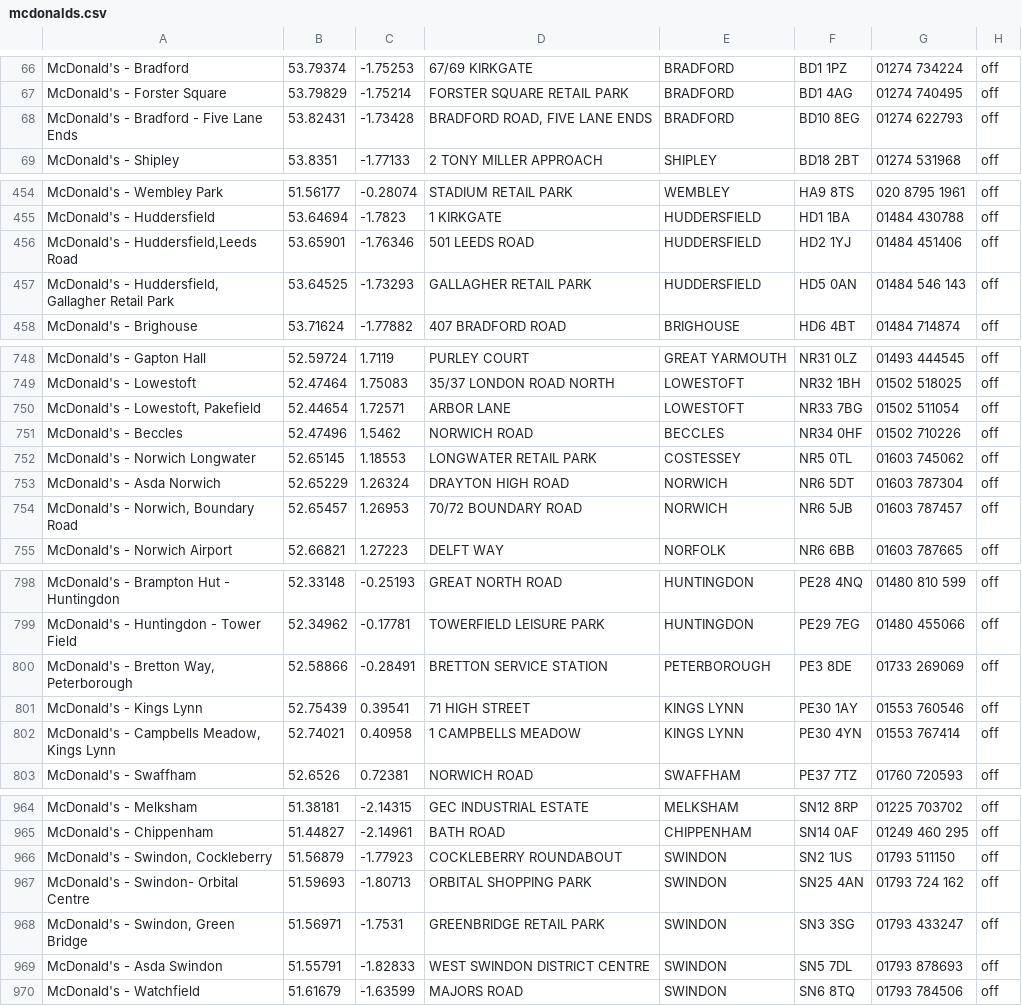
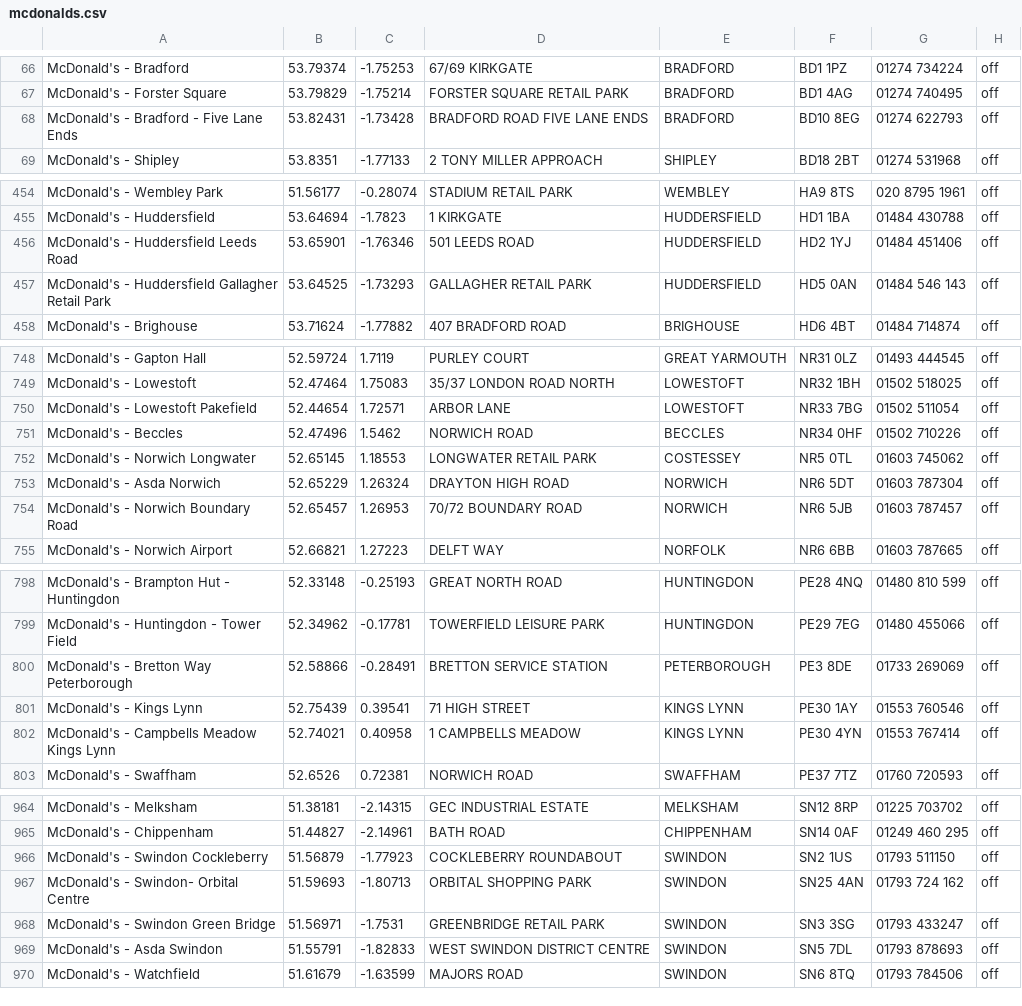
Before and after one commit to OllieJones1996/iceCream, a CSV file: app/src/main/res/raw/mcdonalds.csv, drawn as a sheet; only a part is shown, gaps mark what is left out; the diff covers the shown part only.

```diff
--- a/app/src/main/res/raw/mcdonalds.csv
+++ b/app/src/main/res/raw/mcdonalds.csv
@@ -67,3 +67,3 @@ McDonald's - Bradford,53.79374,-1.75253,67/69 KIRKGATE,BRADFORD,BD1 1PZ,01274 73
 McDonald's - Forster Square,53.79829,-1.75214,FORSTER SQUARE RETAIL PARK,BRADFORD,BD1 4AG,01274 740495,off
-McDonald's - Bradford - Five Lane Ends,53.82431,-1.73428,"BRADFORD ROAD, FIVE LANE ENDS",BRADFORD,BD10 8EG,01274 622793,off
+McDonald's - Bradford - Five Lane Ends,53.82431,-1.73428,BRADFORD ROAD  FIVE LANE ENDS,BRADFORD,BD10 8EG,01274 622793,off
 McDonald's - Shipley,53.8351,-1.77133,2 TONY MILLER APPROACH,SHIPLEY,BD18 2BT,01274 531968,off
@@ -455,4 +455,4 @@ McDonald's - Wembley Park,51.56177,-0.28074,STADIUM RETAIL PARK,WEMBLEY,HA9 8TS,
 McDonald's - Huddersfield,53.64694,-1.7823,1 KIRKGATE,HUDDERSFIELD,HD1 1BA,01484 430788,off
-"McDonald's - Huddersfield,Leeds Road",53.65901,-1.76346,501 LEEDS ROAD,HUDDERSFIELD,HD2 1YJ,01484 451406,off
-"McDonald's - Huddersfield, Gallagher Retail Park",53.64525,-1.73293,GALLAGHER RETAIL PARK,HUDDERSFIELD,HD5 0AN,01484 546 143,off
+McDonald's - Huddersfield Leeds Road,53.65901,-1.76346,501 LEEDS ROAD,HUDDERSFIELD,HD2 1YJ,01484 451406,off
+McDonald's - Huddersfield  Gallagher Retail Park,53.64525,-1.73293,GALLAGHER RETAIL PARK,HUDDERSFIELD,HD5 0AN,01484 546 143,off
 McDonald's - Brighouse,53.71624,-1.77882,407 BRADFORD ROAD,BRIGHOUSE,HD6 4BT,01484 714874,off
@@ -749,3 +749,3 @@ McDonald's - Gapton Hall,52.59724,1.7119,PURLEY COURT,GREAT YARMOUTH,NR31 0LZ,01
 McDonald's - Lowestoft,52.47464,1.75083,35/37 LONDON ROAD NORTH,LOWESTOFT,NR32 1BH,01502 518025,off
-"McDonald's - Lowestoft, Pakefield",52.44654,1.72571,ARBOR LANE,LOWESTOFT,NR33 7BG,01502 511054,off
+McDonald's - Lowestoft  Pakefield,52.44654,1.72571,ARBOR LANE,LOWESTOFT,NR33 7BG,01502 511054,off
 McDonald's - Beccles,52.47496,1.5462,NORWICH ROAD,BECCLES,NR34 0HF,01502 710226,off
@@ -753,3 +753,3 @@ McDonald's - Norwich Longwater,52.65145,1.18553,LONGWATER RETAIL PARK,COSTESSEY,
 McDonald's - Asda Norwich,52.65229,1.26324,DRAYTON HIGH ROAD,NORWICH,NR6 5DT,01603 787304,off
-"McDonald's - Norwich, Boundary Road",52.65457,1.26953,70/72 BOUNDARY ROAD,NORWICH,NR6 5JB,01603 787457,off
+McDonald's - Norwich  Boundary Road,52.65457,1.26953,70/72 BOUNDARY ROAD,NORWICH,NR6 5JB,01603 787457,off
 McDonald's - Norwich Airport,52.66821,1.27223,DELFT WAY,NORFOLK,NR6 6BB,01603 787665,off
@@ -799,5 +799,5 @@ McDonald's - Brampton Hut - Huntingdon,52.33148,-0.25193,GREAT NORTH ROAD,HUNTIN
 McDonald's - Huntingdon - Tower Field,52.34962,-0.17781,TOWERFIELD LEISURE PARK,HUNTINGDON,PE29 7EG,01480 455066,off
-"McDonald's - Bretton Way, Peterborough",52.58866,-0.28491,BRETTON SERVICE STATION,PETERBOROUGH,PE3 8DE,01733 269069,off
+McDonald's - Bretton Way  Peterborough,52.58866,-0.28491,BRETTON SERVICE STATION,PETERBOROUGH,PE3 8DE,01733 269069,off
 McDonald's - Kings Lynn,52.75439,0.39541,71 HIGH STREET,KINGS LYNN,PE30 1AY,01553 760546,off
-"McDonald's - Campbells Meadow, Kings Lynn",52.74021,0.40958,1 CAMPBELLS MEADOW,KINGS LYNN,PE30 4YN,01553 767414,off
+McDonald's - Campbells Meadow  Kings Lynn,52.74021,0.40958,1 CAMPBELLS MEADOW,KINGS LYNN,PE30 4YN,01553 767414,off
 McDonald's - Swaffham,52.6526,0.72381,NORWICH ROAD,SWAFFHAM,PE37 7TZ,01760 720593,off
@@ -965,5 +965,5 @@ McDonald's - Melksham,51.38181,-2.14315,GEC INDUSTRIAL ESTATE,MELKSHAM,SN12 8RP,
 McDonald's - Chippenham,51.44827,-2.14961,BATH ROAD,CHIPPENHAM,SN14 0AF,01249 460 295,off
-"McDonald's - Swindon, Cockleberry",51.56879,-1.77923,COCKLEBERRY ROUNDABOUT,SWINDON,SN2 1US,01793 511150,off
+McDonald's - Swindon  Cockleberry,51.56879,-1.77923,COCKLEBERRY ROUNDABOUT,SWINDON,SN2 1US,01793 511150,off
 McDonald's - Swindon- Orbital Centre,51.59693,-1.80713,ORBITAL SHOPPING PARK,SWINDON,SN25 4AN,01793 724 162,off
-"McDonald's - Swindon, Green Bridge",51.56971,-1.7531,GREENBRIDGE RETAIL PARK,SWINDON,SN3 3SG,01793 433247,off
+McDonald's - Swindon  Green Bridge,51.56971,-1.7531,GREENBRIDGE RETAIL PARK,SWINDON,SN3 3SG,01793 433247,off
 McDonald's - Asda Swindon,51.55791,-1.82833,WEST SWINDON DISTRICT CENTRE,SWINDON,SN5 7DL,01793 878693,off
```
Also changed, not shown: 53 edited cells elsewhere in this file, 1 other file.
